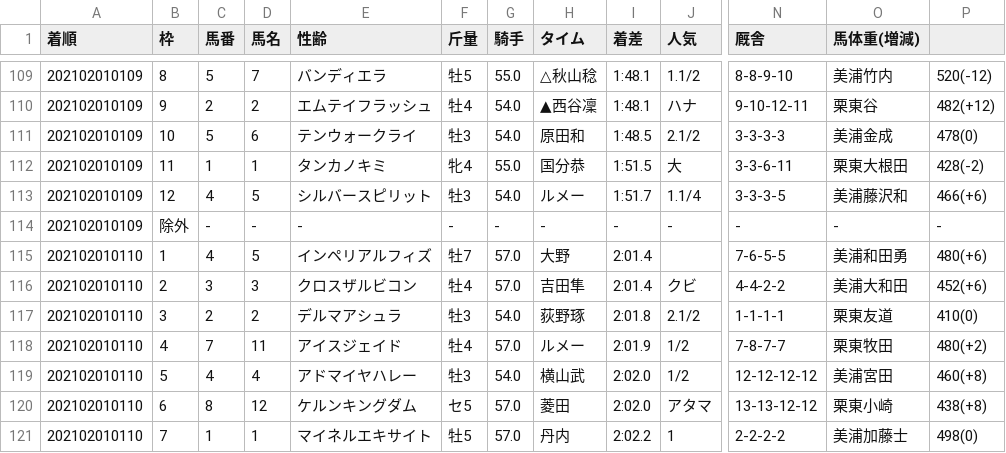
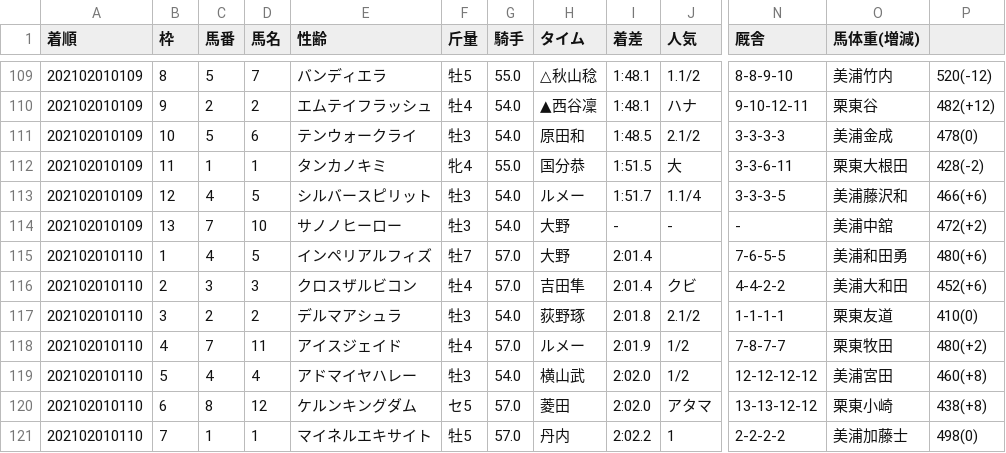
Before and after one commit to abe-masafumi/sklran-test, a CSV file: hourse_data/test2.csv, drawn as a sheet; only a part is shown, gaps mark what is left out; the diff names each change by its address in the sheet, - before the commit and + after, or states it on an @@ line.

```diff
--- a/hourse_data/test2.csv
+++ b/hourse_data/test2.csv
-B114 (枠): 除外
+B114 (枠): 13
-C114 (馬番): -
+C114 (馬番): 7
-D114 (馬名): -
+D114 (馬名): 10
-E114 (性齢): -
+E114 (性齢): サノノヒーロー
-F114 (斤量): -
+F114 (斤量): 牡3
-G114 (騎手): -
+G114 (騎手): 54.0
-H114 (タイム): -
+H114 (タイム): 大野
-O114 (馬体重(増減)): -
+O114 (馬体重(増減)): 美浦中舘
-P114: -
+P114: 472(+2)
```
Also changed, not shown: 1 other file.
